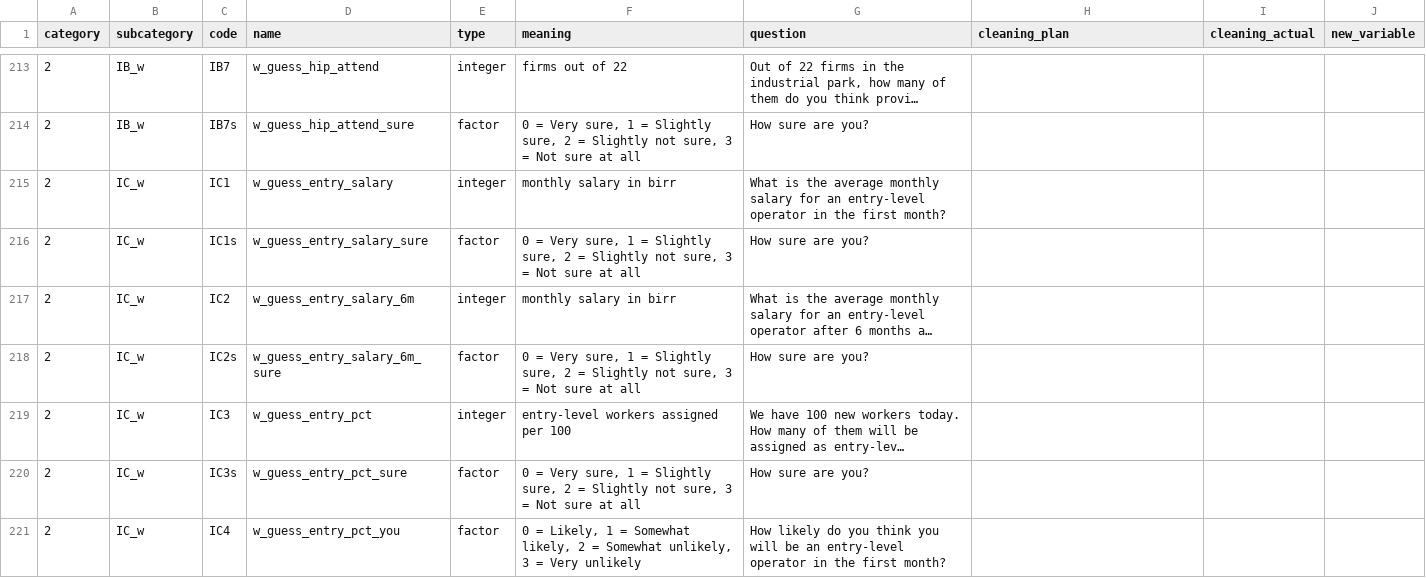
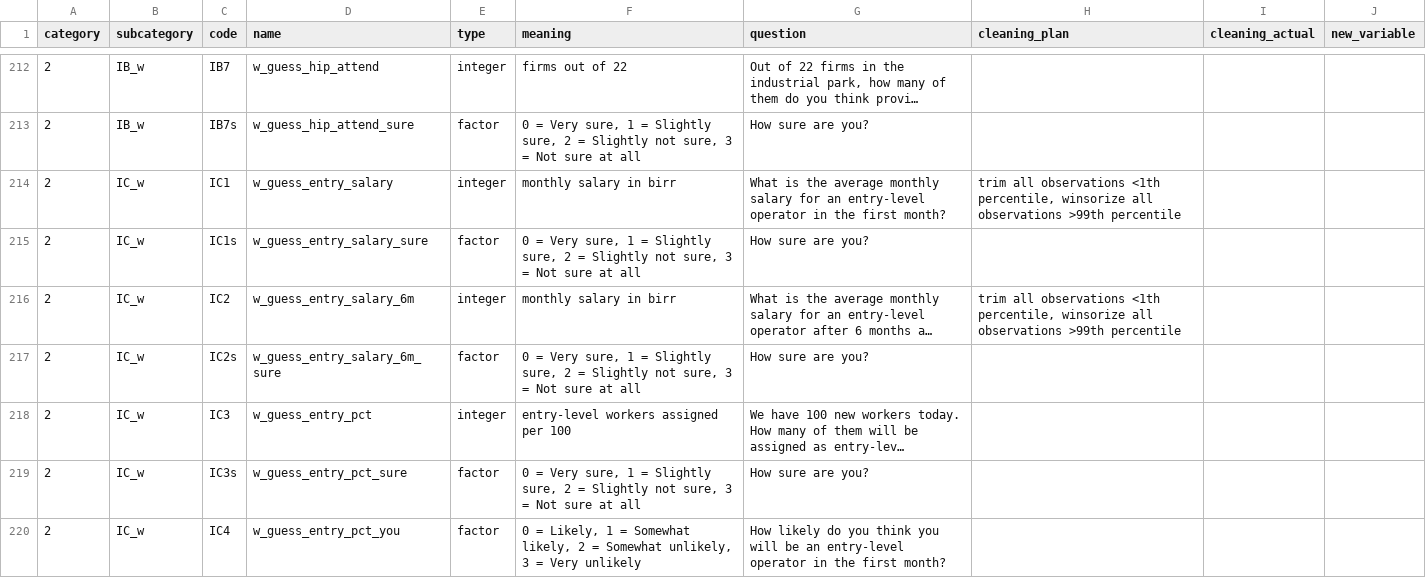
Before and after one commit to qihangwu/HIP, a CSV file: dictionary.csv, drawn as a sheet; only a part is shown, gaps mark what is left out; long unchanged cells end in …; addresses are those after the commit; the diff covers the shown part only; the diff names each change by its address in the sheet, - before the commit and + after, or states it on an @@ line.

```diff
--- a/dictionary.csv
+++ b/dictionary.csv
-H214 (cleaning_plan): (empty)
+H214 (cleaning_plan): trim all observations <1th percentile, winsorize all observations >99th percentile
-H216 (cleaning_plan): (empty)
+H216 (cleaning_plan): trim all observations <1th percentile, winsorize all observations >99th percentile
```
Also changed, not shown: 1 removed row and 72 edited cells elsewhere in this file.
